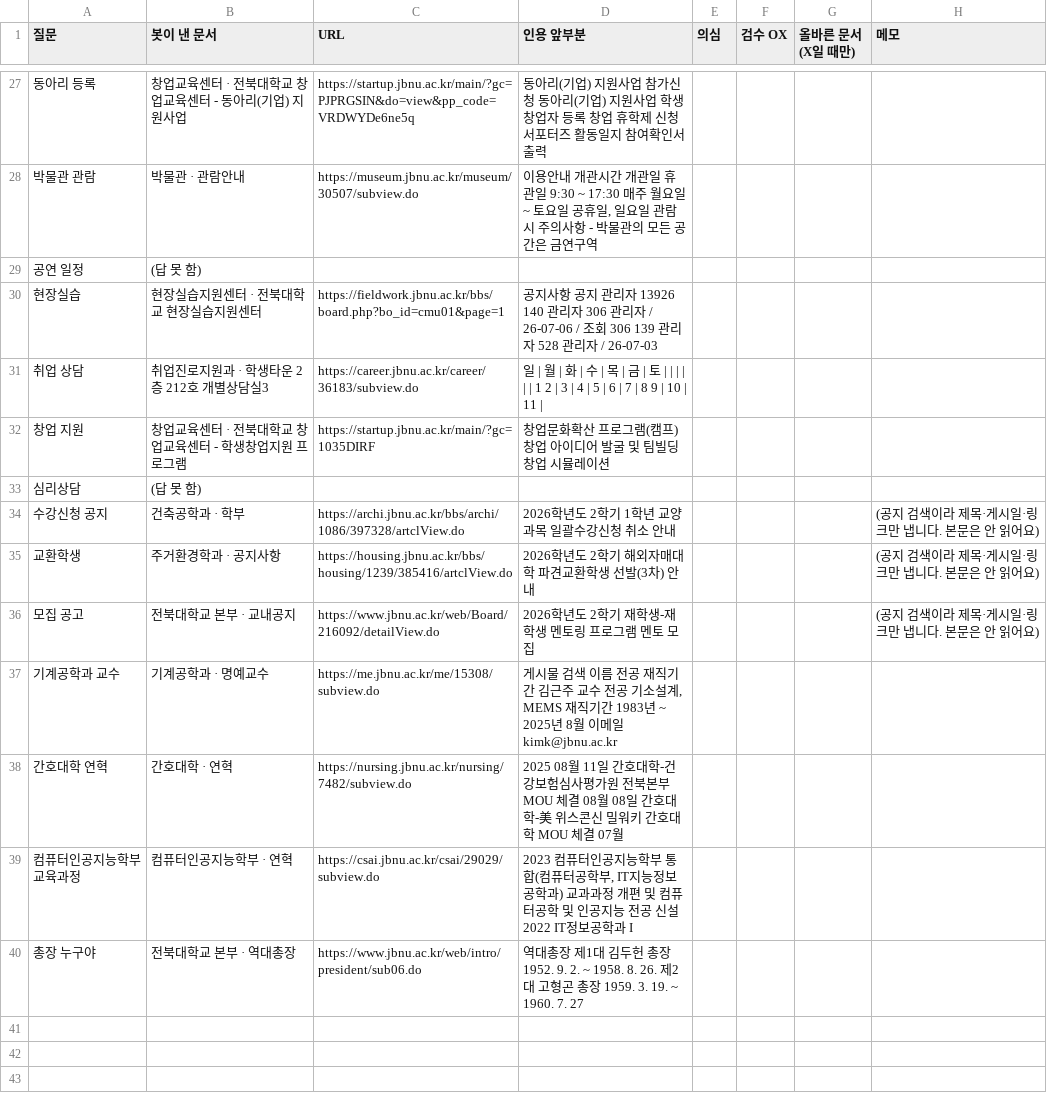
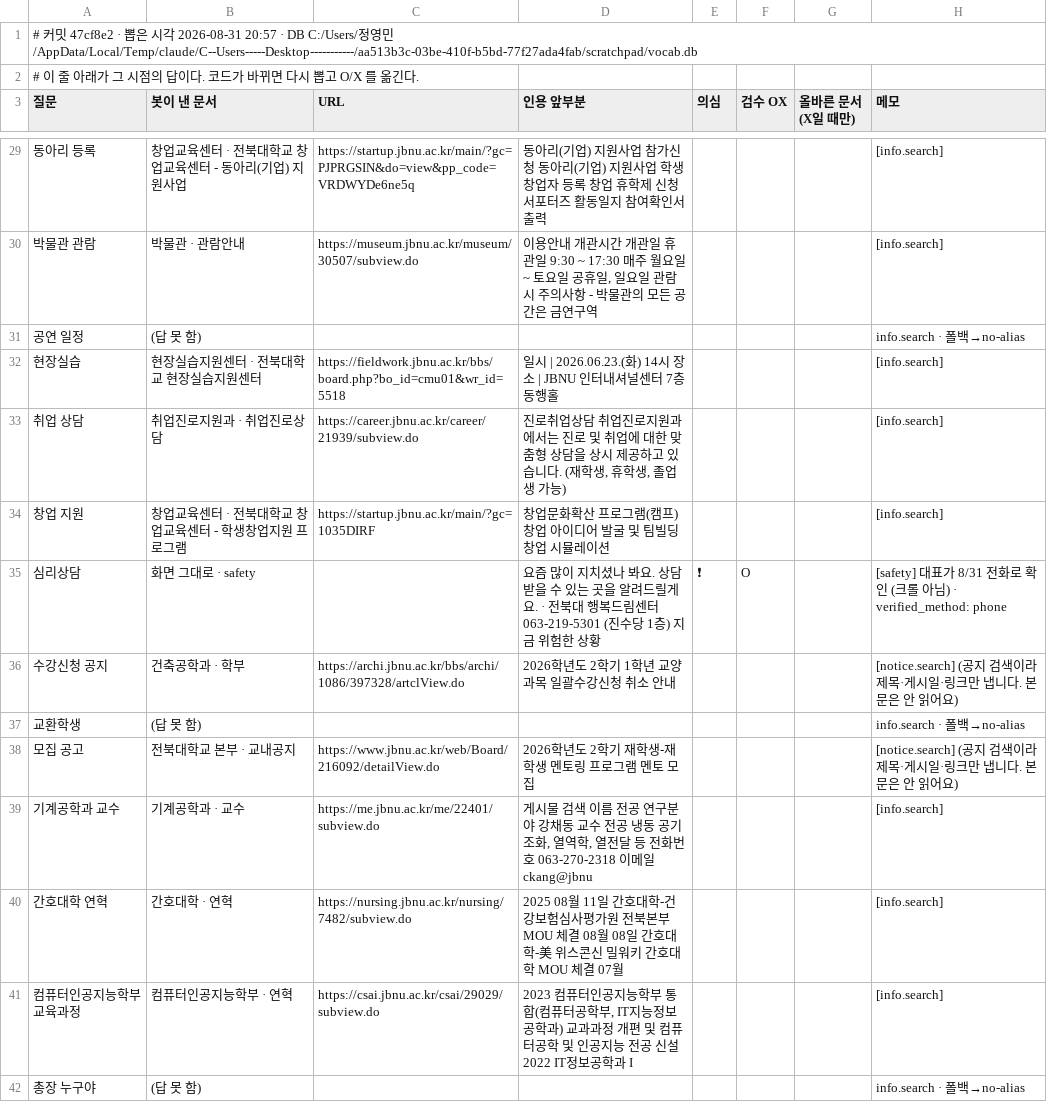
Before and after one commit to wjddudals283-star/JBNU_CHATBOT, a CSV file: review.csv, drawn as a sheet; only a part is shown, gaps mark what is left out; the diff covers the shown part only.

```diff
--- a/review.csv
+++ b/review.csv
@@ -1 +1,3 @@
+# 커밋 47cf8e2 · 뽑은 시각 2026-08-31 20:57 · DB C:/Users/정영민/AppData/Local/Temp/claude/C--Users-----Desktop-----------/aa513b3c-03be-410f-b5bd-77f27ada4fab/scratchpad/vocab.db
+# 이 줄 아래가 그 시점의 답이다. 코드가 바뀌면 다시 뽑고 O/X 를 옮긴다.
 질문,봇이 낸 문서,URL,인용 앞부분,의심,검수 OX,올바른 문서(X일 때만),메모
@@ -30,14 +29,14 @@
-동아리 등록,창업교육센터 · 전북대학교 창업교육센터 - 동아리(기업) 지원사업,https://startup.jbnu.ac.kr/main/?gc=PJPRGSIN&do=view&pp_code=VRDWYDe6ne5q,동아리(기업) 지원사업 참가신청 동아리(기업) 지원사업 학생 창업자 등록 창업 휴학제 신청 서포터즈 활동일지 참여확인서 출력,,,,
-박물관 관람,박물관 · 관람안내,https://museum.jbnu.ac.kr/museum/30507/subview.do,"이용안내 개관시간 개관일 휴관일 9:30 ~ 17:30 매주 월요일 ~ 토요일 공휴일, 일요일 관람시 주의사항 - 박물관의 모든 공간은 금연구역",,,,
-공연 일정,(답 못 함),,,,,,
-현장실습,현장실습지원센터 · 전북대학교 현장실습지원센터,https://fieldwork.jbnu.ac.kr/bbs/board.php?bo_id=cmu01&page=1,공지사항 공지 관리자 13926 140 관리자 306 관리자 / 26-07-06 / 조회 306 139 관리자 528 관리자 / 26-07-03,,,,
-취업 상담,취업진로지원과 · 학생타운 2층 212호 개별상담실3,https://career.jbnu.ac.kr/career/36183/subview.do,일 | 월 | 화 | 수 | 목 | 금 | 토 | | | | | | 1 2 | 3 | 4 | 5 | 6 | 7 | 8 9 | 10 | 11 | ,,,,
-창업 지원,창업교육센터 · 전북대학교 창업교육센터 - 학생창업지원 프로그램,https://startup.jbnu.ac.kr/main/?gc=1035DIRF,창업문화확산 프로그램(캠프) 창업 아이디어 발굴 및 팀빌딩 창업 시뮬레이션,,,,
-심리상담,(답 못 함),,,,,,
-수강신청 공지,건축공학과 · 학부,https://archi.jbnu.ac.kr/bbs/archi/1086/397328/artclView.do,2026학년도 2학기 1학년 교양과목 일괄수강신청 취소 안내,,,,(공지 검색이라 제목·게시일·링크만 냅니다. 본문은 안 읽어요)
-교환학생,주거환경학과 · 공지사항,https://housing.jbnu.ac.kr/bbs/housing/1239/385416/artclView.do,2026학년도 2학기 해외자매대학 파견교환학생 선발(3차) 안내,,,,(공지 검색이라 제목·게시일·링크만 냅니다. 본문은 안 읽어요)
-모집 공고,전북대학교 본부 · 교내공지,https://www.jbnu.ac.kr/web/Board/216092/detailView.do,2026학년도 2학기 재학생-재학생 멘토링 프로그램 멘토 모집,,,,(공지 검색이라 제목·게시일·링크만 냅니다. 본문은 안 읽어요)
-기계공학과 교수,기계공학과 · 명예교수,https://me.jbnu.ac.kr/me/15308/subview.do,"게시물 검색 이름 전공 재직기간 김근주 교수 전공 기소설계, MEMS 재직기간 1983년 ~ 2025년 8월 이메일 kimk@jbnu.ac.kr",,,,
-간호대학 연혁,간호대학 · 연혁,https://nursing.jbnu.ac.kr/nursing/7482/subview.do,2025 08월 11일 간호대학-건강보험심사평가원 전북본부 MOU 체결 08월 08일 간호대학-美 위스콘신 밀워키 간호대학 MOU 체결 07월 ,,,,
-컴퓨터인공지능학부 교육과정,컴퓨터인공지능학부 · 연혁,https://csai.jbnu.ac.kr/csai/29029/subview.do,"2023 컴퓨터인공지능학부 통합(컴퓨터공학부, IT지능정보공학과) 교과과정 개편 및 컴퓨터공학 및 인공지능 전공 신설 2022 IT정보공학과 I",,,,
-총장 누구야,전북대학교 본부 · 역대총장,https://www.jbnu.ac.kr/web/intro/president/sub06.do,역대총장 제1대 김두헌 총장 1952. 9. 2. ~ 1958. 8. 26. 제2대 고형곤 총장 1959. 3. 19. ~ 1960. 7. 27,,,,
+동아리 등록,창업교육센터 · 전북대학교 창업교육센터 - 동아리(기업) 지원사업,https://startup.jbnu.ac.kr/main/?gc=PJPRGSIN&do=view&pp_code=VRDWYDe6ne5q,동아리(기업) 지원사업 참가신청 동아리(기업) 지원사업 학생 창업자 등록 창업 휴학제 신청 서포터즈 활동일지 참여확인서 출력,,,,[info.search]
+박물관 관람,박물관 · 관람안내,https://museum.jbnu.ac.kr/museum/30507/subview.do,"이용안내 개관시간 개관일 휴관일 9:30 ~ 17:30 매주 월요일 ~ 토요일 공휴일, 일요일 관람시 주의사항 - 박물관의 모든 공간은 금연구역",,,,[info.search]
+공연 일정,(답 못 함),,,,,,info.search · 폴백→no-alias
+현장실습,현장실습지원센터 · 전북대학교 현장실습지원센터,https://fieldwork.jbnu.ac.kr/bbs/board.php?bo_id=cmu01&wr_id=5518,일시 | 2026.06.23.(화) 14시 장소 | JBNU 인터내셔널센터 7층 동행홀,,,,[info.search]
+취업 상담,취업진로지원과 · 취업진로상담,https://career.jbnu.ac.kr/career/21939/subview.do,"진로취업상담 취업진로지원과에서는 진로 및 취업에 대한 맞춤형 상담을 상시 제공하고 있습니다. (재학생, 휴학생, 졸업생 가능)",,,,[info.search]
+창업 지원,창업교육센터 · 전북대학교 창업교육센터 - 학생창업지원 프로그램,https://startup.jbnu.ac.kr/main/?gc=1035DIRF,창업문화확산 프로그램(캠프) 창업 아이디어 발굴 및 팀빌딩 창업 시뮬레이션,,,,[info.search]
+심리상담,화면 그대로 · safety,,요즘 많이 지치셨나 봐요. 상담받을 수 있는 곳을 알려드릴게요. · 전북대 행복드림센터 063-219-5301 (진수당 1층) 지금 위험한 상황,❗,O,,[safety] 대표가 8/31 전화로 확인 (크롤 아님) · verified_method: phone
+수강신청 공지,건축공학과 · 학부,https://archi.jbnu.ac.kr/bbs/archi/1086/397328/artclView.do,2026학년도 2학기 1학년 교양과목 일괄수강신청 취소 안내,,,,[notice.search] (공지 검색이라 제목·게시일·링크만 냅니다. 본문은 안 읽어요)
+교환학생,(답 못 함),,,,,,info.search · 폴백→no-alias
+모집 공고,전북대학교 본부 · 교내공지,https://www.jbnu.ac.kr/web/Board/216092/detailView.do,2026학년도 2학기 재학생-재학생 멘토링 프로그램 멘토 모집,,,,[notice.search] (공지 검색이라 제목·게시일·링크만 냅니다. 본문은 안 읽어요)
+기계공학과 교수,기계공학과 · 교수,https://me.jbnu.ac.kr/me/22401/subview.do,"게시물 검색 이름 전공 연구분야 강채동 교수 전공 냉동 공기조화, 열역학, 열전달 등 전화번호 063-270-2318 이메일 ckang@jbnu",,,,[info.search]
+간호대학 연혁,간호대학 · 연혁,https://nursing.jbnu.ac.kr/nursing/7482/subview.do,2025 08월 11일 간호대학-건강보험심사평가원 전북본부 MOU 체결 08월 08일 간호대학-美 위스콘신 밀워키 간호대학 MOU 체결 07월 ,,,,[info.search]
+컴퓨터인공지능학부 교육과정,컴퓨터인공지능학부 · 연혁,https://csai.jbnu.ac.kr/csai/29029/subview.do,"2023 컴퓨터인공지능학부 통합(컴퓨터공학부, IT지능정보공학과) 교과과정 개편 및 컴퓨터공학 및 인공지능 전공 신설 2022 IT정보공학과 I",,,,[info.search]
+총장 누구야,(답 못 함),,,,,,info.search · 폴백→no-alias
```
Also changed, not shown: 41 edited cells elsewhere in this file.
